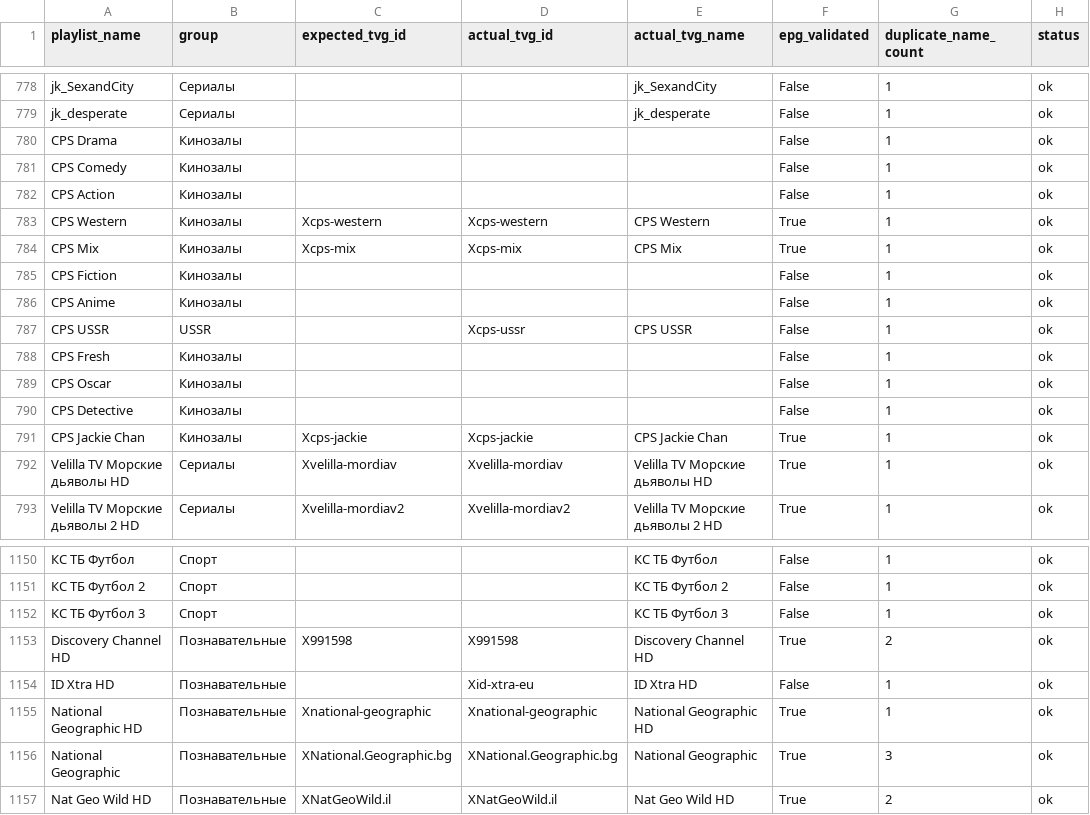
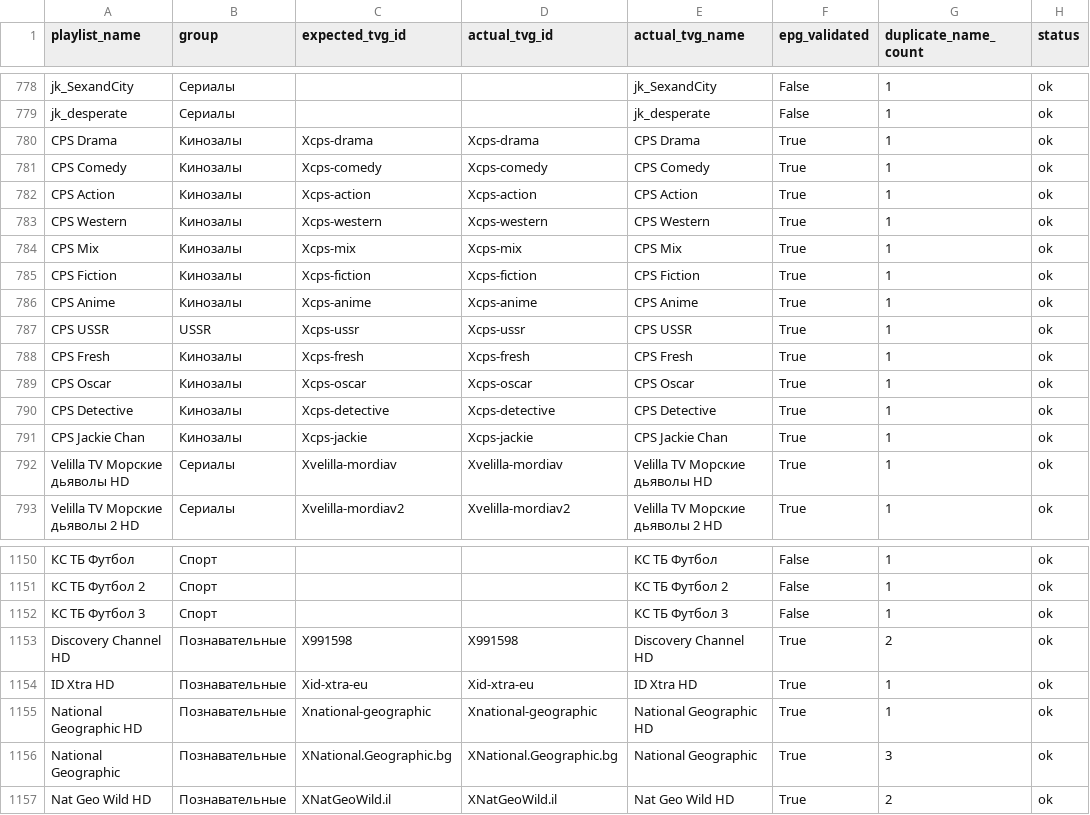
Before and after one commit to peter96son/iptv-epg-builder, a CSV file: output/worker-audit.csv, drawn as a sheet; only a part is shown, gaps mark what is left out; the diff names each change by its address in the sheet, - before the commit and + after, or states it on an @@ line.

```diff
--- a/output/worker-audit.csv
+++ b/output/worker-audit.csv
-C780 (expected_tvg_id): (empty)
+C780 (expected_tvg_id): Xcps-drama
-D780 (actual_tvg_id): (empty)
+D780 (actual_tvg_id): Xcps-drama
-E780 (actual_tvg_name): (empty)
+E780 (actual_tvg_name): CPS Drama
-F780:F782 (epg_validated): False
+F780:F782 (epg_validated): True
-C781 (expected_tvg_id): (empty)
+C781 (expected_tvg_id): Xcps-comedy
-D781 (actual_tvg_id): (empty)
+D781 (actual_tvg_id): Xcps-comedy
-E781 (actual_tvg_name): (empty)
+E781 (actual_tvg_name): CPS Comedy
-C782 (expected_tvg_id): (empty)
+C782 (expected_tvg_id): Xcps-action
-D782 (actual_tvg_id): (empty)
+D782 (actual_tvg_id): Xcps-action
-E782 (actual_tvg_name): (empty)
+E782 (actual_tvg_name): CPS Action
-C785 (expected_tvg_id): (empty)
+C785 (expected_tvg_id): Xcps-fiction
-D785 (actual_tvg_id): (empty)
+D785 (actual_tvg_id): Xcps-fiction
-E785 (actual_tvg_name): (empty)
+E785 (actual_tvg_name): CPS Fiction
-F785:F790 (epg_validated): False
+F785:F790 (epg_validated): True
-C786 (expected_tvg_id): (empty)
+C786 (expected_tvg_id): Xcps-anime
-D786 (actual_tvg_id): (empty)
+D786 (actual_tvg_id): Xcps-anime
-E786 (actual_tvg_name): (empty)
+E786 (actual_tvg_name): CPS Anime
-C787 (expected_tvg_id): (empty)
+C787 (expected_tvg_id): Xcps-ussr
-C788 (expected_tvg_id): (empty)
+C788 (expected_tvg_id): Xcps-fresh
-D788 (actual_tvg_id): (empty)
+D788 (actual_tvg_id): Xcps-fresh
-E788 (actual_tvg_name): (empty)
+E788 (actual_tvg_name): CPS Fresh
-C789 (expected_tvg_id): (empty)
+C789 (expected_tvg_id): Xcps-oscar
-D789 (actual_tvg_id): (empty)
+D789 (actual_tvg_id): Xcps-oscar
-E789 (actual_tvg_name): (empty)
+E789 (actual_tvg_name): CPS Oscar
-C790 (expected_tvg_id): (empty)
+C790 (expected_tvg_id): Xcps-detective
-D790 (actual_tvg_id): (empty)
+D790 (actual_tvg_id): Xcps-detective
-E790 (actual_tvg_name): (empty)
+E790 (actual_tvg_name): CPS Detective
-C1154 (expected_tvg_id): (empty)
+C1154 (expected_tvg_id): Xid-xtra-eu
-F1154 (epg_validated): False
+F1154 (epg_validated): True
```
Also changed, not shown: 2 other files.
